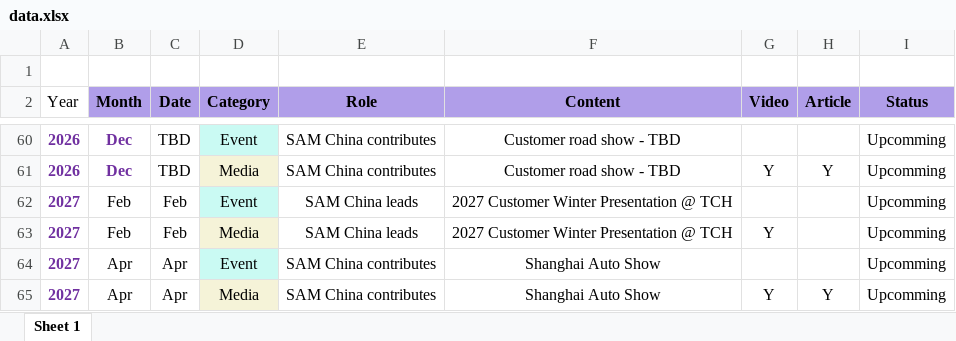
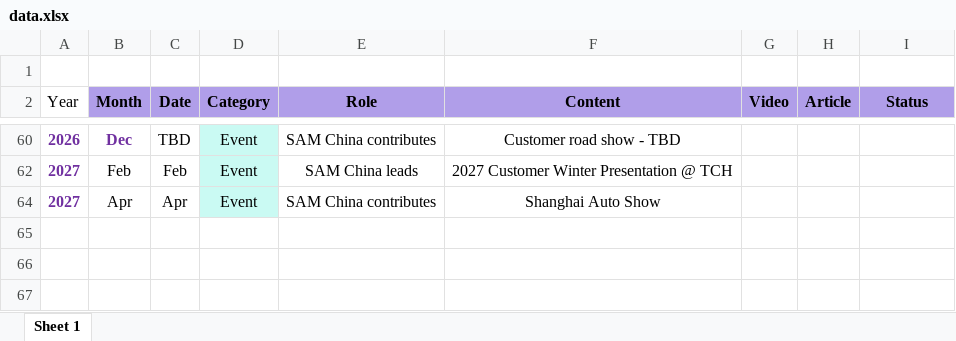
Before and after one commit to Z0228987/SAM-China-Activities, an Excel workbook: data.xlsx, sheet Sheet 1, drawn as a sheet; only a part is shown, gaps mark what is left out; values as stored, in another font and other column widths than the file's, no borders; table styles not drawn; the diff covers the shown part only; the diff names each change by its address in the sheet, - before the commit and + after, or states it on an @@ line.

```diff
--- a/data.xlsx (sheet Sheet 1)
+++ b/data.xlsx (sheet Sheet 1)
-I60 (Status): Upcomming
+I60 (Status): (empty)
-row 61: 2026 | Dec | TBD | Media | SAM China contributes | Customer road show - TBD | Y | Y | Upcomming
-I62 (Status): Upcomming
+I62 (Status): (empty)
-row 63: 2027 | Feb | Feb | Media | SAM China leads | 2027 Customer Winter Presentation @ TCH | Y |  | Upcomming
-I64 (Status): Upcomming
+I64 (Status): (empty)
-row 65: 2027 | Apr | Apr | Media | SAM China contributes | Shanghai Auto Show | Y | Y | Upcomming
```
Also changed, not shown: 35 removed rows and 22 edited cells elsewhere in this sheet.
